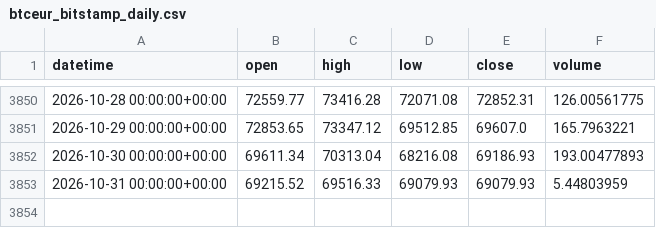
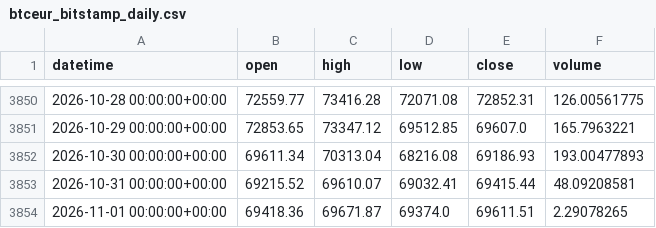
Before and after one commit to Polv89/bitstamp-btceur-minute-data, a CSV file: data/updates/btceur_bitstamp_daily.csv, drawn as a sheet; only a part is shown, gaps mark what is left out.

```diff
--- a/data/updates/btceur_bitstamp_daily.csv
+++ b/data/updates/btceur_bitstamp_daily.csv
@@ -3852,2 +3852,3 @@ datetime,open,high,low,close,volume
 2026-10-30 00:00:00+00:00,69611.34,70313.04,68216.08,69186.93,193.00477893
-2026-10-31 00:00:00+00:00,69215.52,69516.33,69079.93,69079.93,5.44803959
+2026-10-31 00:00:00+00:00,69215.52,69610.07,69032.41,69415.44,48.09208581
+2026-11-01 00:00:00+00:00,69418.36,69671.87,69374.0,69611.51,2.29078265
```
Also changed, not shown: data/updates/btcusd_bitstamp_daily.csv.
